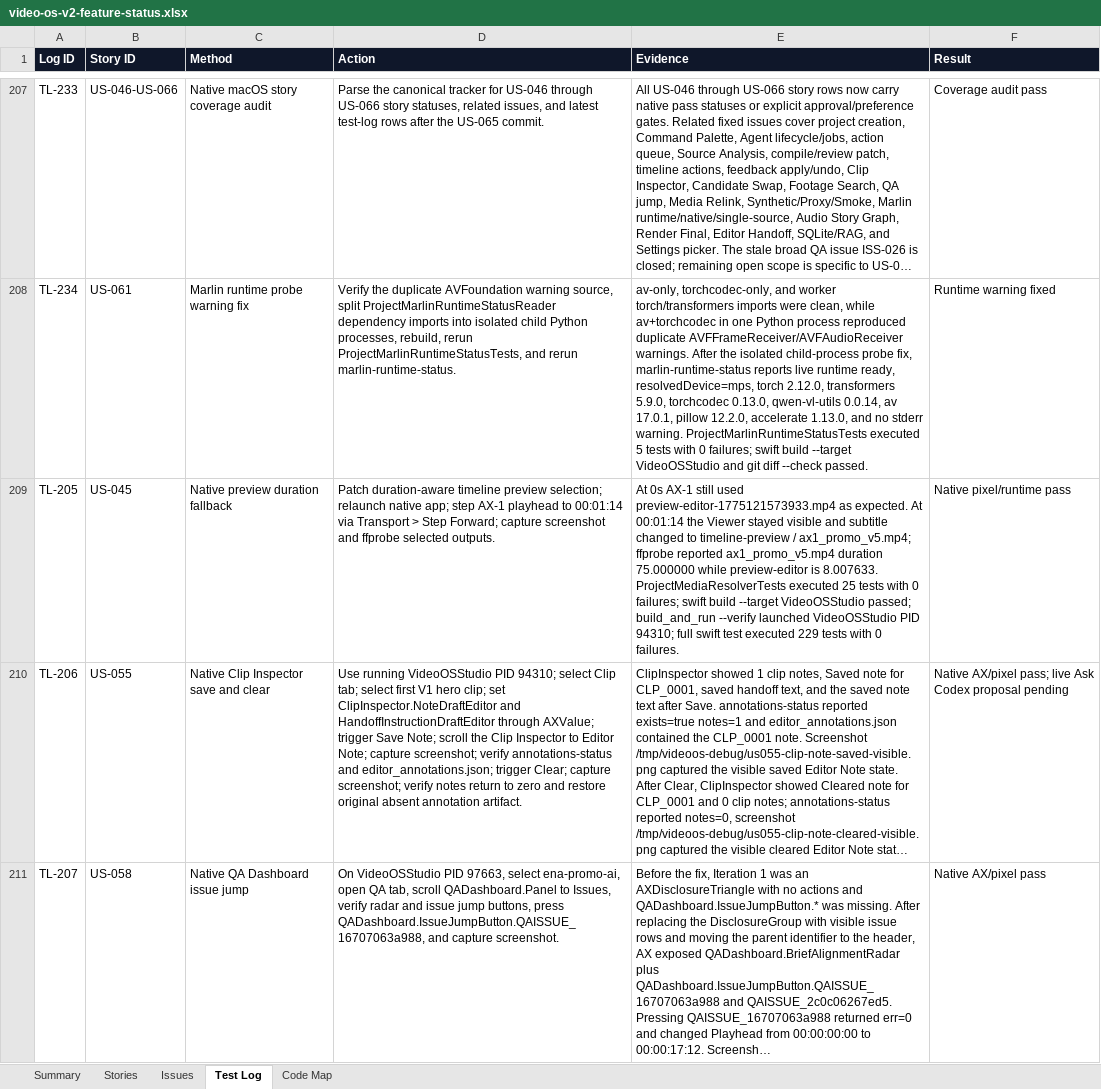
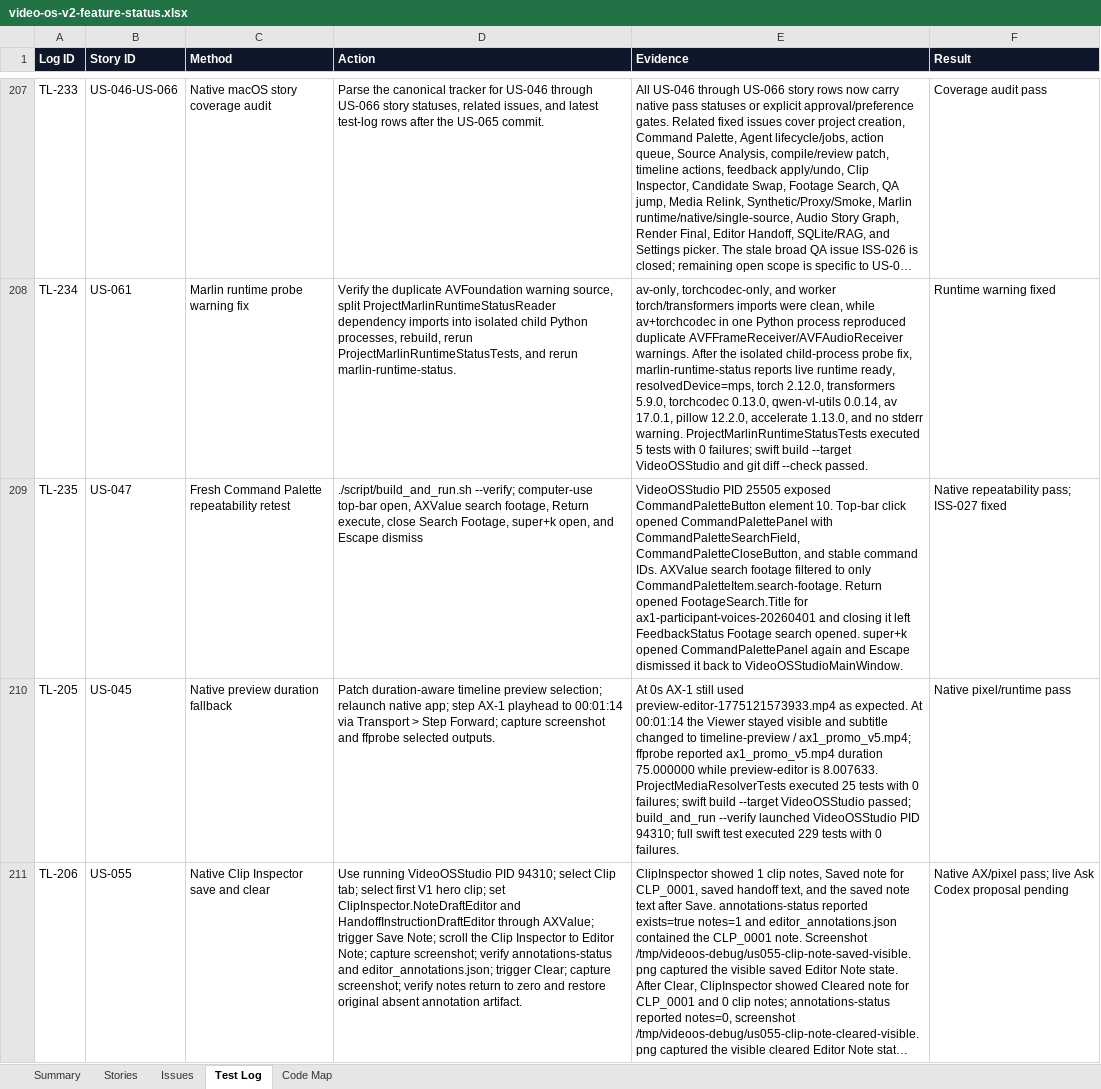
Before and after one commit to mocchalera/video-os-v2, an Excel workbook: outputs/019eee15-26e2-7cd0-b070-cb96ee4ee5ed/video-os-v2-feature-status.xlsx, sheet Test Log, drawn as a sheet; only a part is shown, gaps mark what is left out; the shorter side is filled out with more unchanged rows; long unchanged cells end in …; values as stored, in another font and other column widths than the file's, no borders; the diff names each change by its address in the sheet, - before the commit and + after, or states it on an @@ line.

Commit message:
Verify command palette repeatability

```diff
--- a/outputs/019eee15-26e2-7cd0-b070-cb96ee4ee5ed/video-os-v2-feature-status.xlsx (sheet Test Log)
+++ b/outputs/019eee15-26e2-7cd0-b070-cb96ee4ee5ed/video-os-v2-feature-status.xlsx (sheet Test Log)
+row 209: TL-235 | US-047 | Fresh Command Palette repeatability retest | ./script/build_and_run.sh --verify; computer-use top-bar open, AXValue search footage, Return execute, close Search Footage, super+k open, and Escape dismiss | VideoOSStudio PID 25505 exposed CommandPaletteButton element 10. Top-bar click opened CommandPalettePanel with CommandPaletteSearchField, CommandPaletteCloseButton, and stable command IDs. AXValue search footage filtered to only CommandPaletteItem.search-footage. Return opened FootageSearch.Title for ax1-participant-voices-20260401 and closing it left FeedbackStatus Footage search opened. super+k opened CommandPalettePanel again and Escape dismissed it back to VideoOSStudioMainWindow. | Native repeatability pass; ISS-027 fixed
```
Also changed, not shown: sheet Issues, sheet Summary, sheet Stories, 6 other files.
